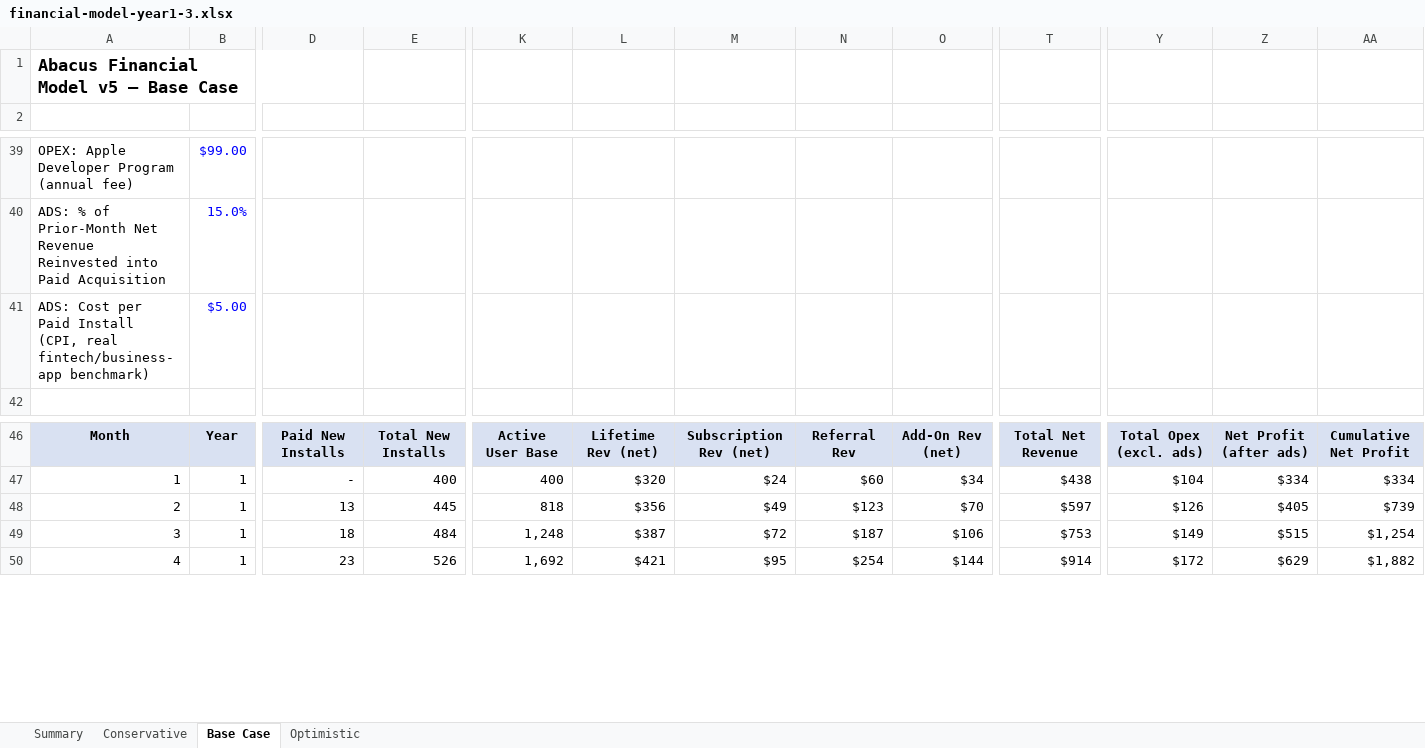
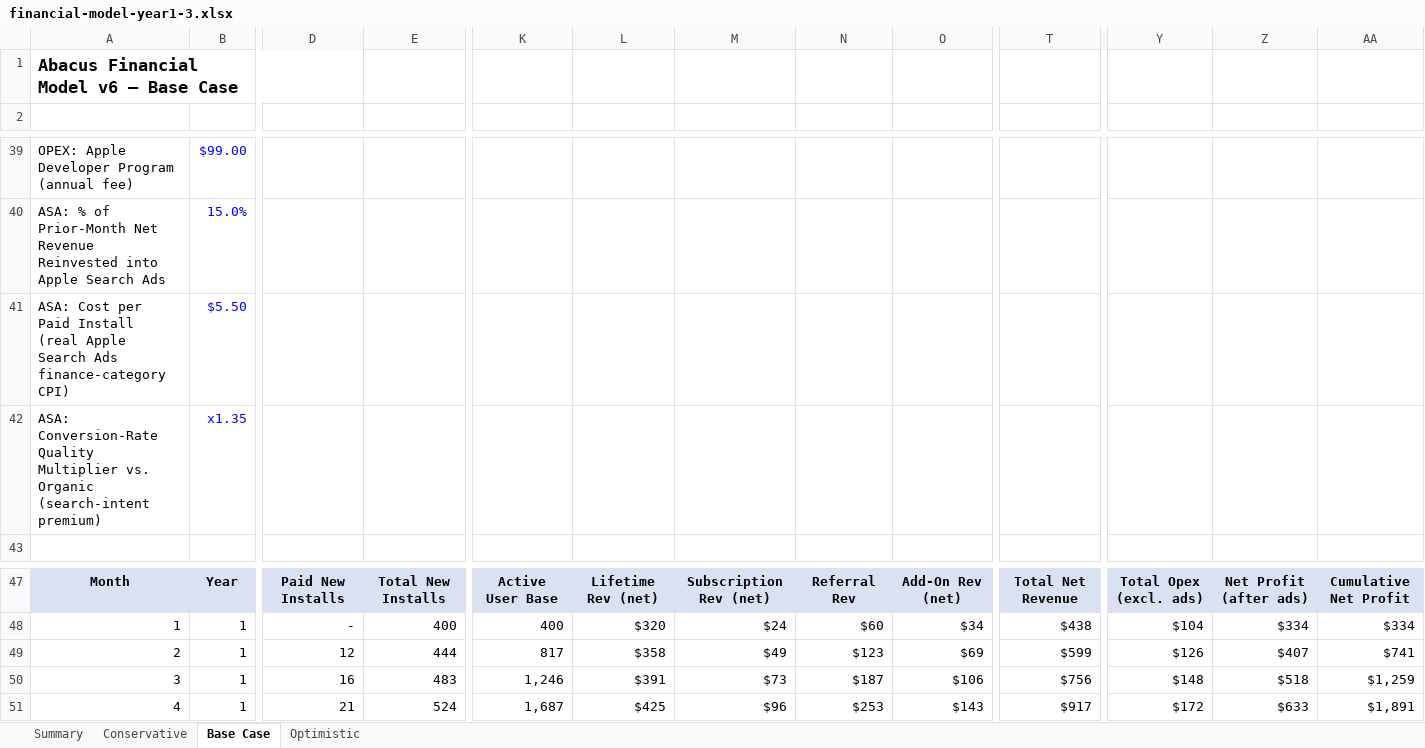
Before and after one commit to bambi2008/abacus, an Excel workbook: docs/financial-model-year1-3.xlsx, sheet Base Case, drawn as a sheet; only a part is shown, gaps mark what is left out; values as stored, in another font and other column widths than the file's, no borders; addresses are those after the commit; rows hold the shown columns only; the diff covers the shown part only; the diff names each change by its address in the sheet, - before the commit and + after, or states it on an @@ line.

Commit message:
Test Apple Search Ads targeting; document honest non-improvement
v6 replaces the generic paid-acquisition assumption with real Apple
Search Ads finance-category benchmarks (CPI + conversion-quality
premium from the retention gap vs Google UAC/paid social). Result:
the LTV:CAC ratio barely moves (0.96:1 -> 0.96:1 Year 1, 1.79:1 ->
1.77:1 Year 3) because ASA's real CPI is itself higher than the
earlier generic guess, roughly canceling the quality improvement.
Documents this as an honest negative result: paid acquisition isn't a
strong lever for this product yet on any channel, reinforcing organic
growth (content, ASO, buddy-streak virality) as the primary plan.

```diff
--- a/docs/financial-model-year1-3.xlsx (sheet Base Case)
+++ b/docs/financial-model-year1-3.xlsx (sheet Base Case)
@@ column A renumbered between rows 1 and 44 @@
-B41: $5.00
+B41: $5.50
+row 42: ASA: Conversion-Rate Quality Multiplier vs. Organic (search-intent premium) | x1.35
-D49: 13
+D49: 12
-E49: 445
+E49: 444
-K49: 818
+K49: 817
-L49: $356
+L49: $358
-O49: $70
+O49: $69
-T49: $597
+T49: $599
-Z49: $405
+Z49: $407
-AA49: $739
+AA49: $741
-D50: 18
+D50: 16
-E50: 484
+E50: 483
-K50: 1,248
+K50: 1,246
-L50: $387
+L50: $391
-M50: $72
+M50: $73
-T50: $753
+T50: $756
-Y50: $149
+Y50: $148
-Z50: $515
+Z50: $518
-AA50: $1,254
+AA50: $1,259
-D51: 23
+D51: 21
-E51: 526
+E51: 524
-K51: 1,692
+K51: 1,687
-L51: $421
+L51: $425
-M51: $95
+M51: $96
-N51: $254
+N51: $253
-O51: $144
+O51: $143
-T51: $914
+T51: $917
-Z51: $629
+Z51: $633
-AA51: $1,882
+AA51: $1,891
```
Also changed, not shown: 2 added rows, 2 removed rows and 533 edited cells elsewhere in this sheet, sheet Optimistic, sheet Conservative, sheet Summary, formulas that keep their value, 3 other files.
